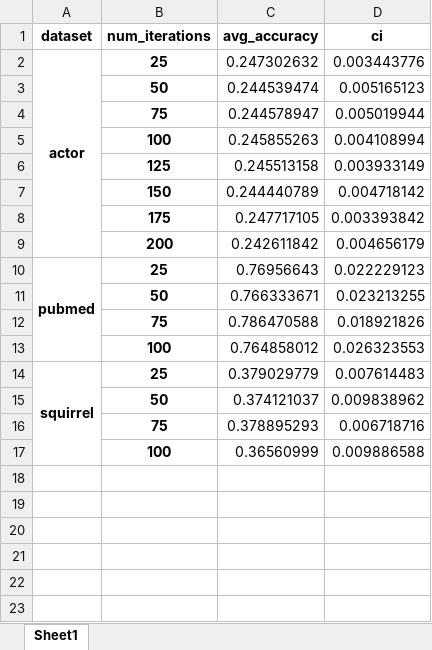
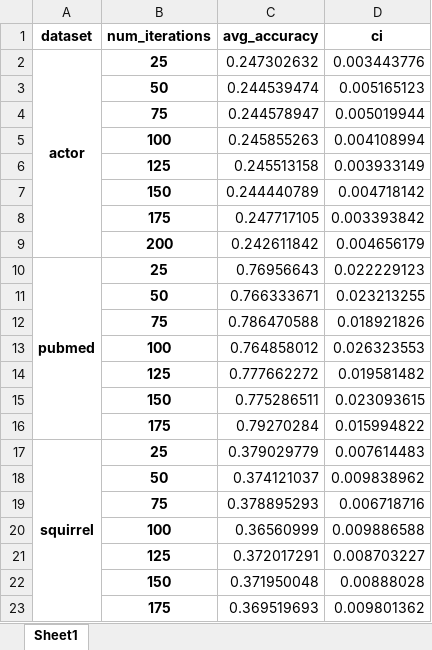
Before and after one commit to hieubkvn123/BORF, an Excel workbook: results/summary_node_classification_GIN_sdrf.csv.xlsx, sheet Sheet1, drawn as a sheet; values as stored, in another font and other column widths than the file's, no borders; the diff names each change by its address in the sheet, - before the commit and + after, or states it on an @@ line.

```diff
--- a/results/summary_node_classification_GIN_sdrf.csv.xlsx (sheet Sheet1)
+++ b/results/summary_node_classification_GIN_sdrf.csv.xlsx (sheet Sheet1)
+row 14:  | 125 | 0.777662272 | 0.019581482
+row 15:  | 150 | 0.775286511 | 0.023093615
+row 16:  | 175 | 0.79270284 | 0.015994822
+row 21:  | 125 | 0.372017291 | 0.008703227
+row 22:  | 150 | 0.371950048 | 0.00888028
+row 23:  | 175 | 0.369519693 | 0.009801362
```
Also changed, not shown: results/summary_node_classification_GCN_None.csv.xlsx, results/summary_node_classification_GCN_borf.csv.xlsx, 9 other files.
